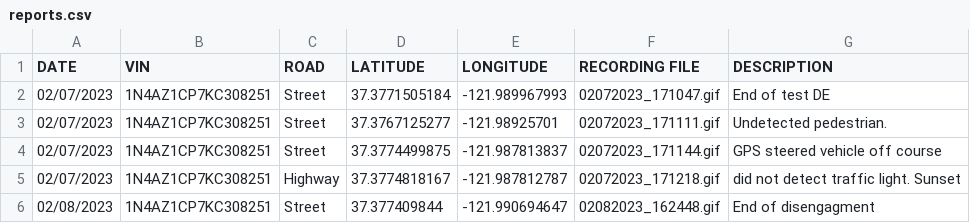
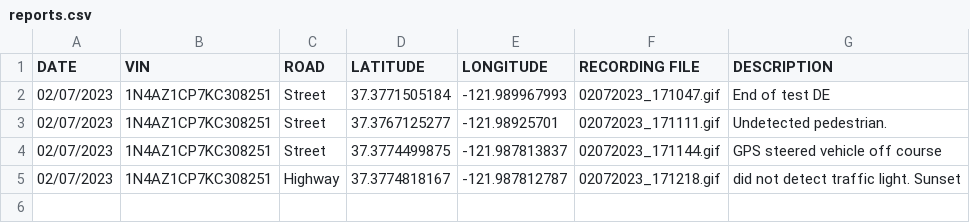
Before and after one commit to twintersx/de_report_gui, a CSV file: reports.csv, drawn as a sheet; the diff names each change by its address in the sheet, - before the commit and + after, or states it on an @@ line.

```diff
--- a/reports.csv
+++ b/reports.csv
-row 6: 02/08/2023 | 1N4AZ1CP7KC308251 | Street | 37.377409844 | -121.990694647 | 02082023_162448.gif | End of disengagment
```
Also changed, not shown: 1 other file.
